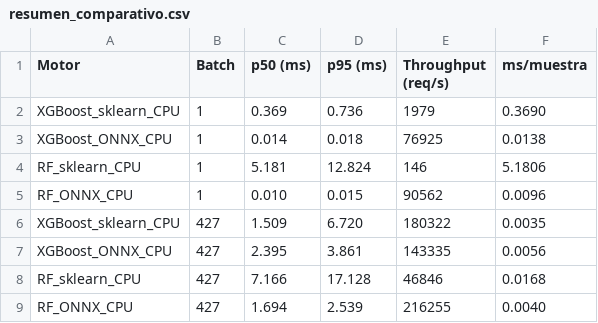
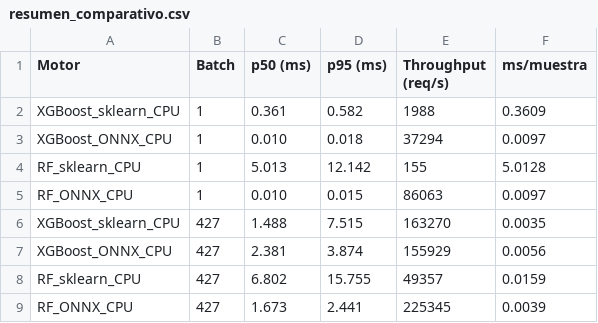
Before and after one commit to Fernando-Huaman/proyecto-zona-interes-Au, a CSV file: notebooks/outputs_sprint4_latencia/resumen_comparativo.csv, drawn as a sheet.

```diff
--- a/notebooks/outputs_sprint4_latencia/resumen_comparativo.csv
+++ b/notebooks/outputs_sprint4_latencia/resumen_comparativo.csv
@@ -1,9 +1,9 @@
 Motor,Batch,p50 (ms),p95 (ms),Throughput (req/s),ms/muestra
-XGBoost_sklearn_CPU,1,0.369,0.736,1979,0.3690
-XGBoost_ONNX_CPU,1,0.014,0.018,76925,0.0138
-RF_sklearn_CPU,1,5.181,12.824,146,5.1806
-RF_ONNX_CPU,1,0.010,0.015,90562,0.0096
-XGBoost_sklearn_CPU,427,1.509,6.720,180322,0.0035
-XGBoost_ONNX_CPU,427,2.395,3.861,143335,0.0056
-RF_sklearn_CPU,427,7.166,17.128,46846,0.0168
-RF_ONNX_CPU,427,1.694,2.539,216255,0.0040
+XGBoost_sklearn_CPU,1,0.361,0.582,1988,0.3609
+XGBoost_ONNX_CPU,1,0.010,0.018,37294,0.0097
+RF_sklearn_CPU,1,5.013,12.142,155,5.0128
+RF_ONNX_CPU,1,0.010,0.015,86063,0.0097
+XGBoost_sklearn_CPU,427,1.488,7.515,163270,0.0035
+XGBoost_ONNX_CPU,427,2.381,3.874,155929,0.0056
+RF_sklearn_CPU,427,6.802,15.755,49357,0.0159
+RF_ONNX_CPU,427,1.673,2.441,225345,0.0039
```
Also changed, not shown: notebooks/outputs_sprint4_latencia/benchmark_latencia_completo.csv, notebooks/outputs_sprint4_latencia/consumo_recursos.csv, 19 other files.
